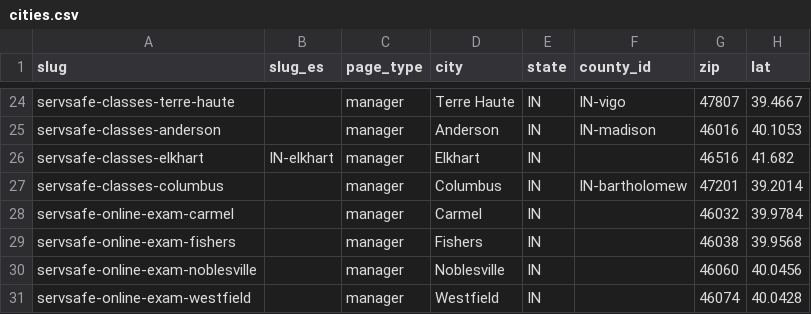
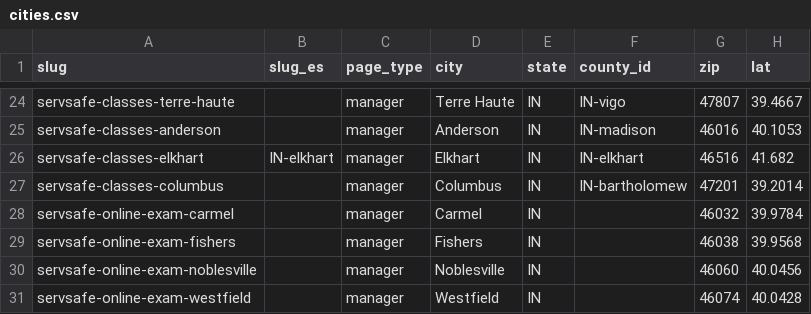
Before and after one commit to novernmanagement-coder/FSME-Tools, a CSV file: FoodSafetyMadeEasy/city-pages/cities.csv, drawn as a sheet; only a part is shown, gaps mark what is left out; the diff names each change by its address in the sheet, - before the commit and + after, or states it on an @@ line.

Commit message:
CMS update: city-pages/cities.csv

```diff
--- a/FoodSafetyMadeEasy/city-pages/cities.csv
+++ b/FoodSafetyMadeEasy/city-pages/cities.csv
-F26 (county_id): (empty)
+F26 (county_id): IN-elkhart
```
